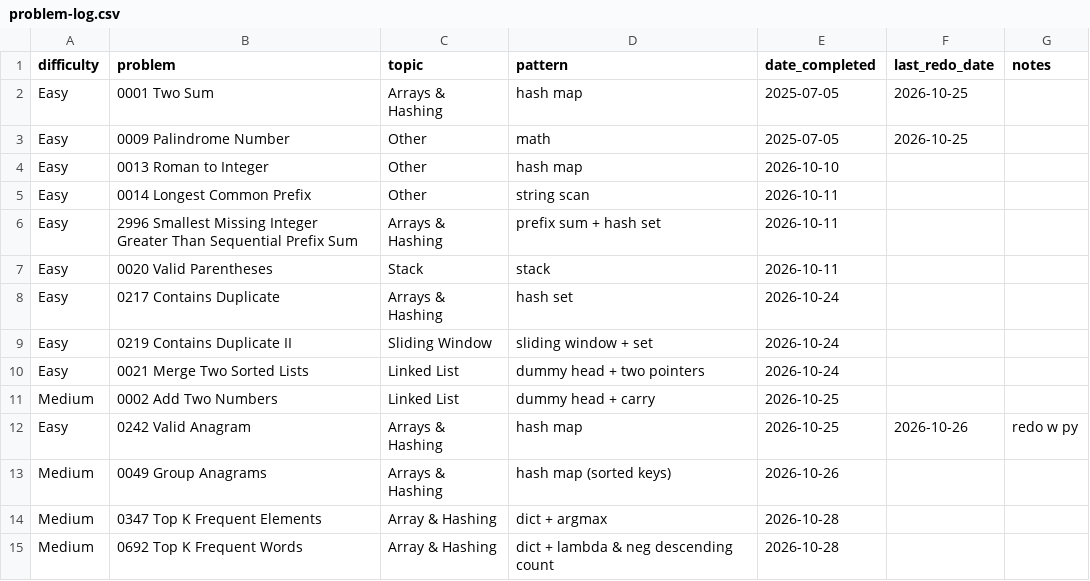
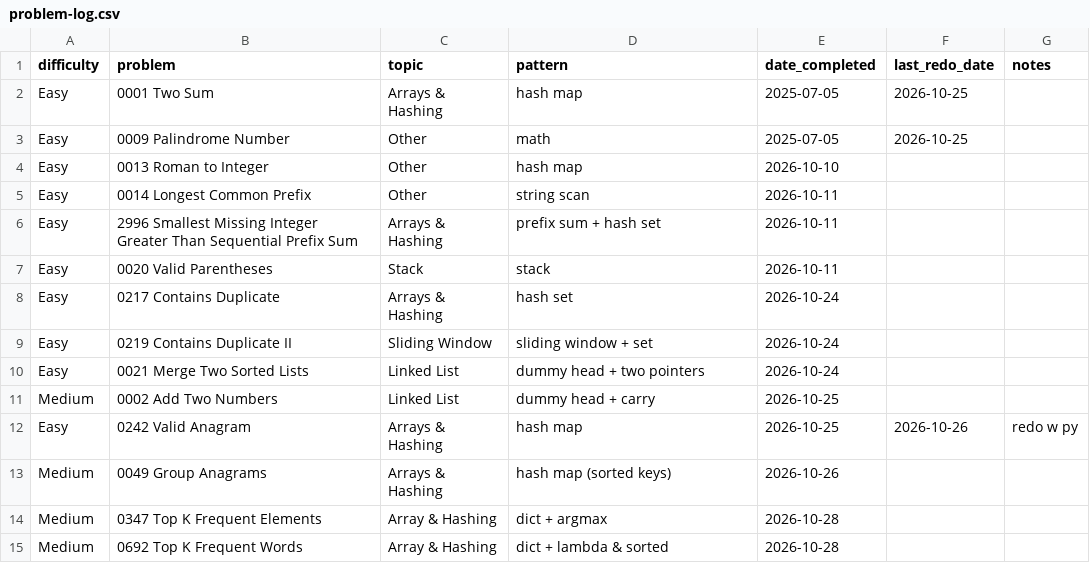
Before and after one commit to kualaS3/q_prep, a CSV file: problem-log.csv, drawn as a sheet.

Commit message:
Update problem-log.csv

```diff
--- a/problem-log.csv
+++ b/problem-log.csv
@@ -14,2 +14,2 @@ Medium,0049 Group Anagrams,Arrays & Hashing,hash map (sorted keys),2026-10-26,,
 Medium,0347 Top K Frequent Elements,Array & Hashing,dict + argmax, 2026-10-28,,
-Medium,0692 Top K Frequent Words,Array & Hashing,dict + lambda & neg descending count, 2026-10-28,,
+Medium,0692 Top K Frequent Words,Array & Hashing,dict + lambda & sorted, 2026-10-28,,
```
